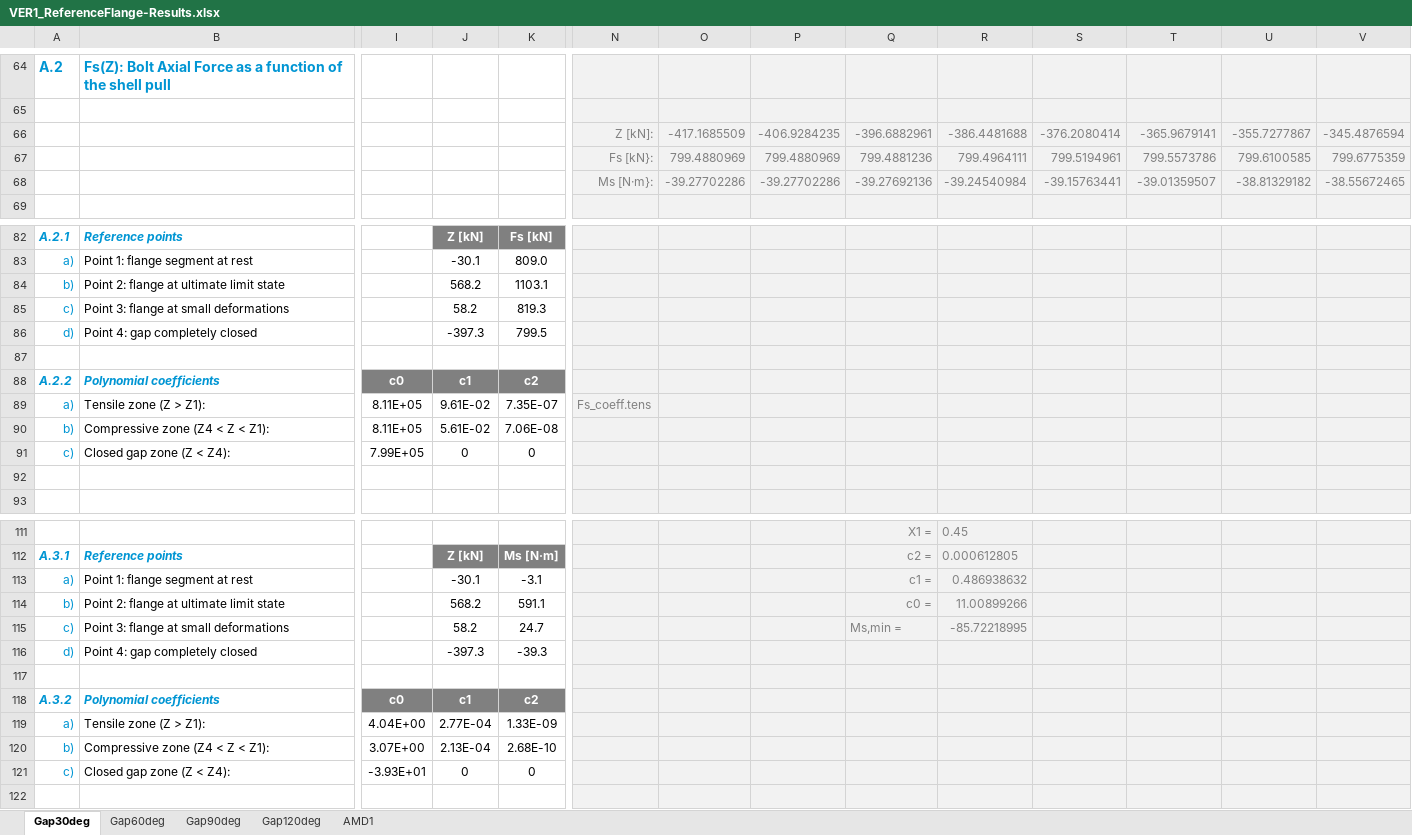
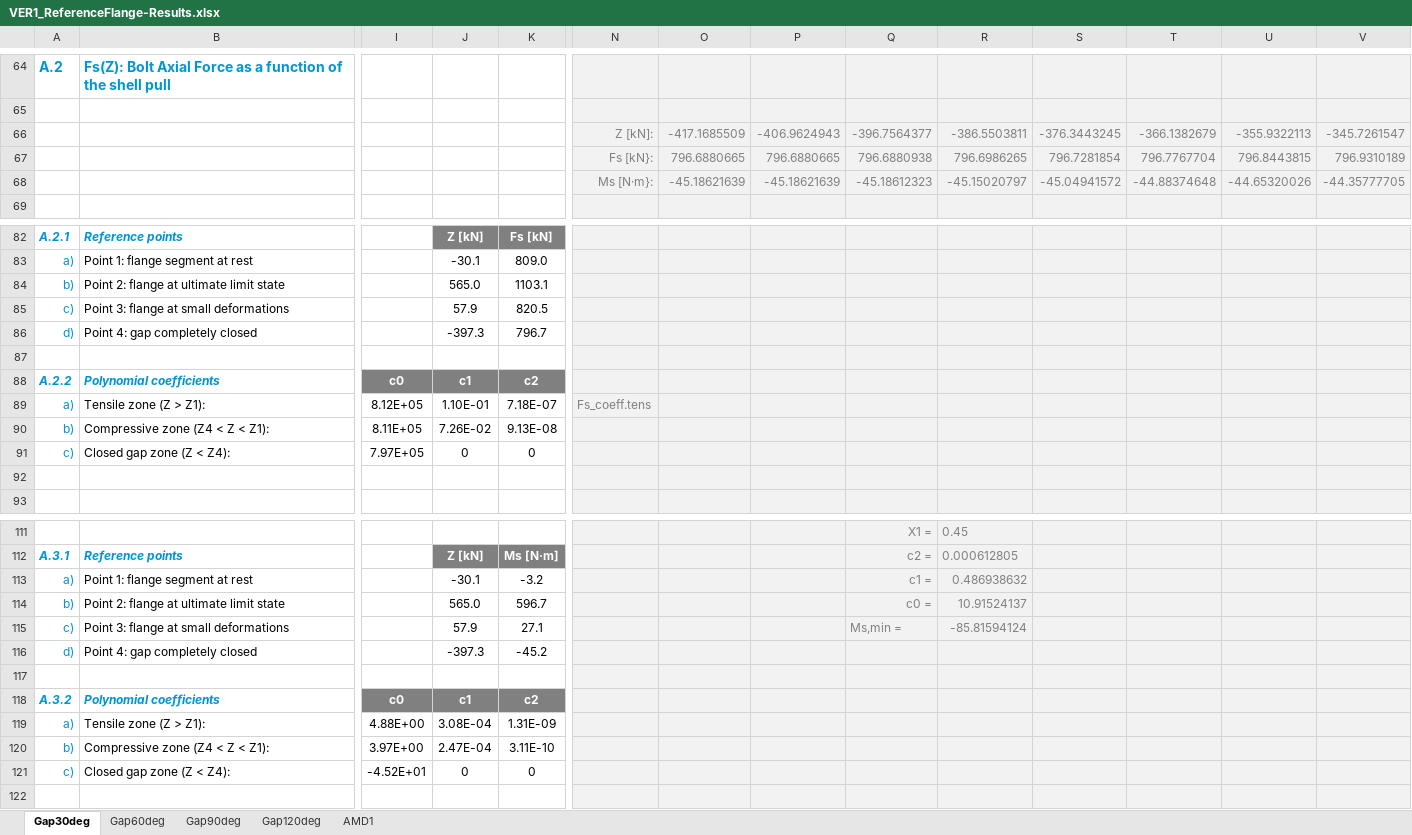
Before and after one commit to kcibv/pyflange, an Excel workbook: validations/flangesegments.PolynomialLFlangeSegment/VER1_ReferenceFlange-Results.xlsx, sheet Gap30deg, drawn as a sheet; only a part is shown, gaps mark what is left out; values as stored, in another font and other column widths than the file's, no borders; charts and pictures and conditional formats not drawn; removed rows and columns are numbered as before the commit, all else as after; rows hold the shown columns only; the diff covers the shown part only; the diff names each change by its address in the sheet, - before the commit and + after, or states it on an @@ line.

```diff
--- a/validations/flangesegments.PolynomialLFlangeSegment/VER1_ReferenceFlange-Results.xlsx (sheet Gap30deg)
+++ b/validations/flangesegments.PolynomialLFlangeSegment/VER1_ReferenceFlange-Results.xlsx (sheet Gap30deg)
-row 66:  |  |  |  |  | Z [kN]: | -417.1685509 | -406.9284235 | -396.6882961 | -386.4481688 | -376.2080414 | -365.9679141 | -355.7277867 | -345.4876594
-row 67:  |  |  |  |  | Fs [kN}: | 799.4880969 | 799.4880969 | 799.4881236 | 799.4964111 | 799.5194961 | 799.5573786 | 799.6100585 | 799.6775359
-row 68:  |  |  |  |  | Ms [N·m}: | -39.27702286 | -39.27702286 | -39.27692136 | -39.24540984 | -39.15763441 | -39.01359507 | -38.81329182 | -38.55672465
+row 66:  |  |  |  |  | Z [kN]: | -417.1685509 | -406.9624943 | -396.7564377 | -386.5503811 | -376.3443245 | -366.1382679 | -355.9322113 | -345.7261547
+row 67:  |  |  |  |  | Fs [kN}: | 796.6880665 | 796.6880665 | 796.6880938 | 796.6986265 | 796.7281854 | 796.7767704 | 796.8443815 | 796.9310189
+row 68:  |  |  |  |  | Ms [N·m}: | -45.18621639 | -45.18621639 | -45.18612323 | -45.15020797 | -45.04941572 | -44.88374648 | -44.65320026 | -44.35777705
-J84: 568.2
+J84: 565.0
-J85: 58.2
+J85: 57.9
-K85: 819.3
+K85: 820.5
-K86: 799.5
+K86: 796.7
-I89: 8.11E+05
+I89: 8.12E+05
-J89: 9.61E-02
+J89: 1.10E-01
-K89: 7.35E-07
+K89: 7.18E-07
-J90: 5.61E-02
+J90: 7.26E-02
-K90: 7.06E-08
+K90: 9.13E-08
-I91: 7.99E+05
+I91: 7.97E+05
-K113: -3.1
+K113: -3.2
-J114: 568.2
+J114: 565.0
-K114: 591.1
+K114: 596.7
-R114: 11.00899266
+R114: 10.91524137
-J115: 58.2
+J115: 57.9
-K115: 24.7
+K115: 27.1
-R115: -85.72218995
+R115: -85.81594124
-K116: -39.3
+K116: -45.2
-I119: 4.04E+00
+I119: 4.88E+00
-J119: 2.77E-04
+J119: 3.08E-04
-K119: 1.33E-09
+K119: 1.31E-09
-I120: 3.07E+00
+I120: 3.97E+00
-J120: 2.13E-04
+J120: 2.47E-04
-K120: 2.68E-10
+K120: 3.11E-10
-I121: -3.93E+01
+I121: -4.52E+01
```
Also changed, not shown: 11 edited cells elsewhere in this sheet, sheet Gap60deg, sheet Gap90deg, sheet Gap120deg, sheet AMD1, charts or pictures, 4 other files.
